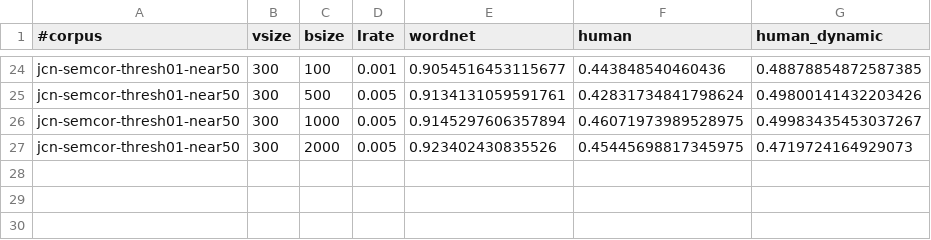
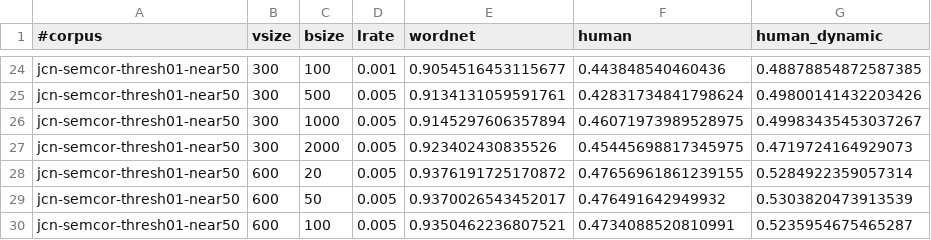
Before and after one commit to uhh-lt/path2vec, a TSV file: results/jcn-semcor-near50.tsv, drawn as a sheet; only a part is shown, gaps mark what is left out.

Commit message:
Results for 600d models

```diff
--- a/results/jcn-semcor-near50.tsv
+++ b/results/jcn-semcor-near50.tsv
@@ -27 +27,4 @@ jcn-semcor-thresh01-near50	300	1000	0.005	0.9145297606357894	0.46071973989528975
 jcn-semcor-thresh01-near50	300	2000	0.005	0.923402430835526	0.45445698817345975	0.4719724164929073
+jcn-semcor-thresh01-near50	600	20	0.005	0.9376191725170872	0.47656961861239155	0.5284922359057314
+jcn-semcor-thresh01-near50	600	50	0.005	0.9370026543452017	0.476491642949932	0.5303820473913539
+jcn-semcor-thresh01-near50	600	100	0.005	0.9350462236807521	0.4734088520810991	0.5235954675465287
```
Also changed, not shown: results/jcn-brown-near50.tsv, results/lch-near50.tsv, 1 other file.
